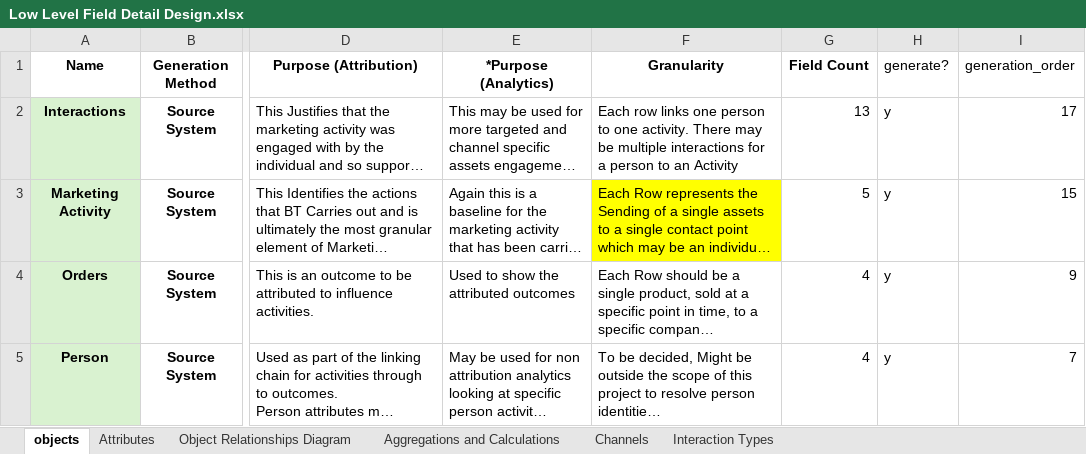
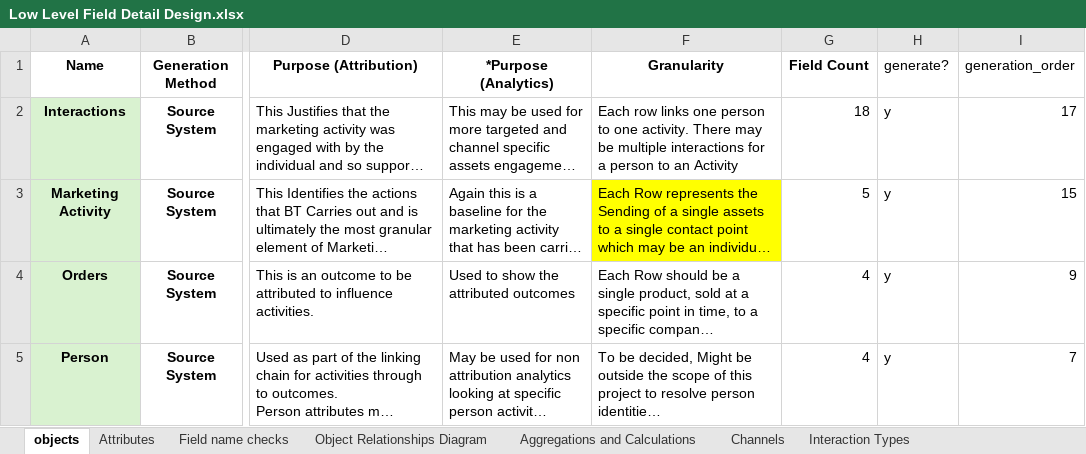
Before and after one commit to Di2g10/attribution-mock-data-model, an Excel workbook: data/input/Low Level Field Detail Design.xlsx, sheet objects, drawn as a sheet; only a part is shown, gaps mark what is left out; long unchanged cells end in …; values as stored, in another font and other column widths than the file's, no borders; table styles not drawn; the diff covers the shown part only; the diff names each change by its address in the sheet, - before the commit and + after, or states it on an @@ line.

Commit message:
Add Additional Fields and improve alignment to schema.
Signed-off-by: David Irvine <Dirvine@clever-touch.com>

```diff
--- a/data/input/Low Level Field Detail Design.xlsx (sheet objects)
+++ b/data/input/Low Level Field Detail Design.xlsx (sheet objects)
+sheet tab: Field name checks
-G2 (Field Count): 13
+G2 (Field Count): 18
```
Also changed, not shown: 1 added row and 3 edited cells elsewhere in this sheet, sheet Attributes, hidden cells, 10 other files.
